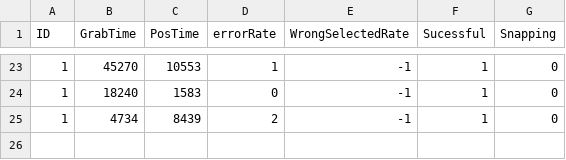
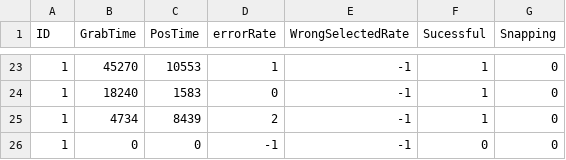
Before and after one commit to LauraJay/InteractionLabNew, a CSV file: InteractionLab/Task_1_Subtask_1_FarRaycast.csv, drawn as a sheet; only a part is shown, gaps mark what is left out; the diff names each change by its address in the sheet, - before the commit and + after, or states it on an @@ line.

```diff
--- a/InteractionLab/Task_1_Subtask_1_FarRaycast.csv
+++ b/InteractionLab/Task_1_Subtask_1_FarRaycast.csv
+row 26: 1 | 0 | 0 | -1 | -1 | 0 | 0
```
Also changed, not shown: InteractionLab/Learning.csv, InteractionLab/SelfTeaching.csv, 20 other files.
